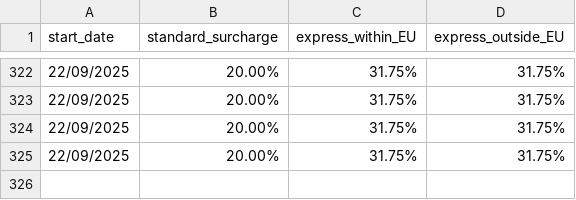
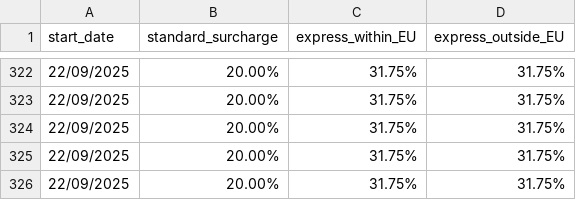
Before and after one commit to tayomoore/fuel-surcharge, a CSV file: ups_fuel_surcharge_history.csv, drawn as a sheet; only a part is shown, gaps mark what is left out; the diff names each change by its address in the sheet, - before the commit and + after, or states it on an @@ line.

Commit message:
Add new surcharge data

```diff
--- a/ups_fuel_surcharge_history.csv
+++ b/ups_fuel_surcharge_history.csv
+row 326: 22/09/2025 | 20.00% | 31.75% | 31.75%
```
